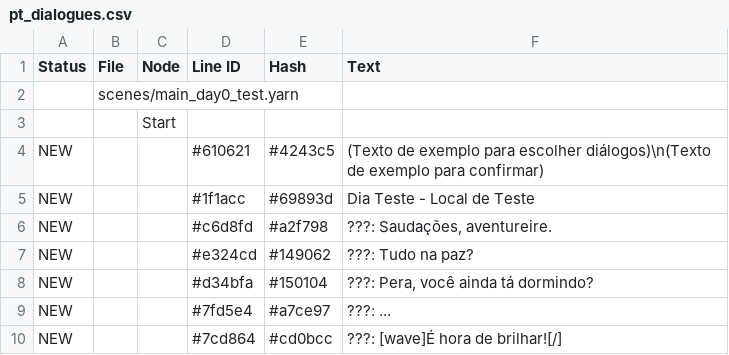
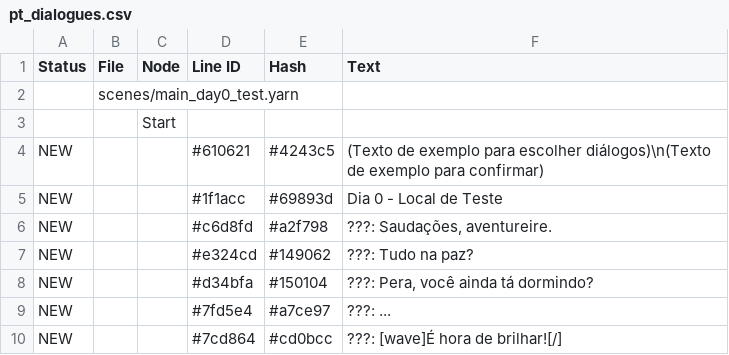
Before and after one commit to CosmicFoxStudio/LoveGarden, a CSV file: datafiles/lang/pt_dialogues.csv, drawn as a sheet; only a part is shown.

```diff
--- a/datafiles/lang/pt_dialogues.csv
+++ b/datafiles/lang/pt_dialogues.csv
@@ -4,3 +4,3 @@ Status,File,Node,Line ID,Hash,Text
 NEW,,,"#610621","#4243c5","(Texto de exemplo para escolher diálogos)\n(Texto de exemplo para confirmar)"
-NEW,,,"#1f1acc","#69893d","Dia Teste - Local de Teste"
+NEW,,,"#1f1acc","#69893d","Dia 0 - Local de Teste"
 NEW,,,"#c6d8fd","#a2f798","???: Saudações, aventureire."
```
Also changed, not shown: 16 other files.
